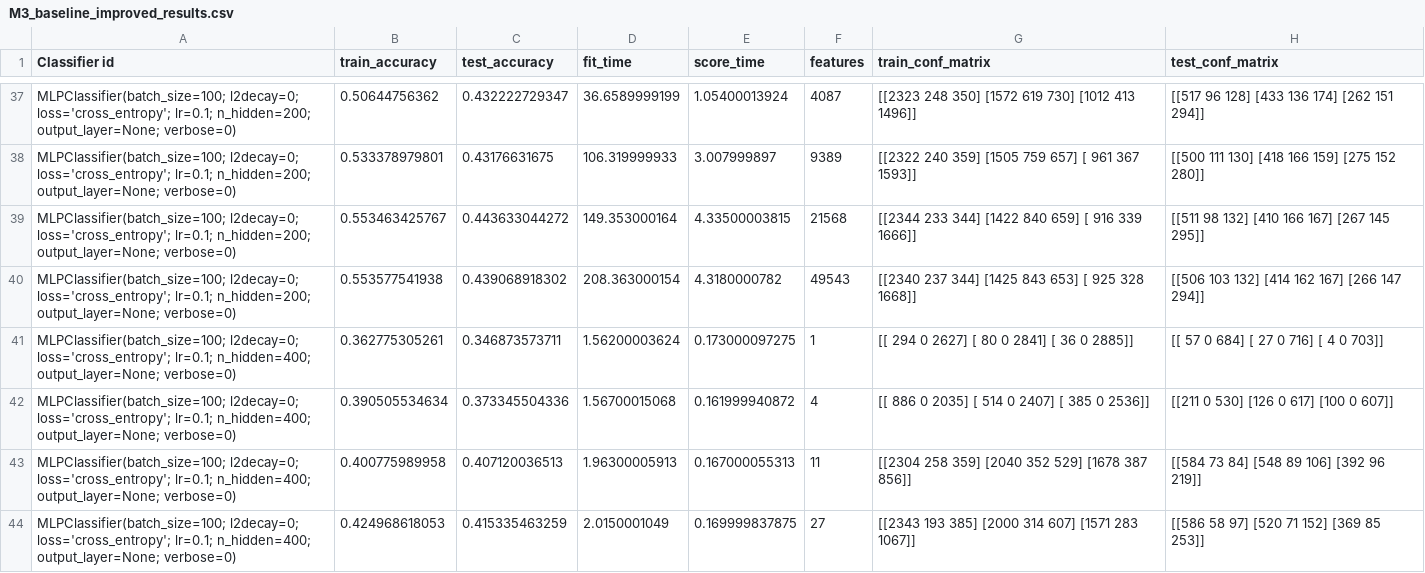
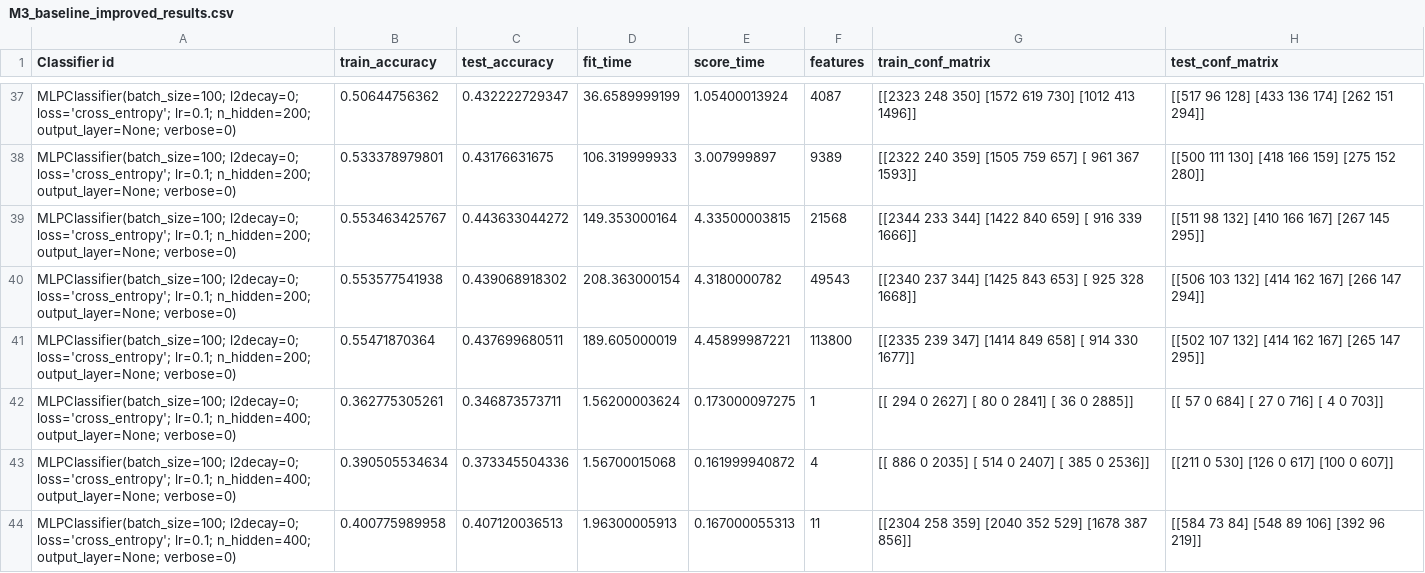
Before and after one commit to HarrieO/Natural-Language-Processing-1, a CSV file: results/M3_baseline_improved_results.csv, drawn as a sheet; only a part is shown, gaps mark what is left out; the shorter side is filled out with more unchanged rows; the diff covers the shown part only.

```diff
--- a/results/M3_baseline_improved_results.csv
+++ b/results/M3_baseline_improved_results.csv
@@ -40,2 +40,3 @@
 "MLPClassifier(batch_size=100; l2decay=0; loss='cross_entropy'; lr=0.1; n_hidden=200; output_layer=None; verbose=0)",0.553577541938,0.439068918302,208.363000154,4.3180000782,49543,[[2340  237  344]  [1425  843  653]  [ 925  328 1668]],[[506 103 132]  [414 162 167]  [266 147 294]]
+"MLPClassifier(batch_size=100; l2decay=0; loss='cross_entropy'; lr=0.1; n_hidden=200; output_layer=None; verbose=0)",0.55471870364,0.437699680511,189.605000019,4.45899987221,113800,[[2335  239  347]  [1414  849  658]  [ 914  330 1677]],[[502 107 132]  [414 162 167]  [265 147 295]]
 "MLPClassifier(batch_size=100; l2decay=0; loss='cross_entropy'; lr=0.1; n_hidden=400; output_layer=None; verbose=0)",0.362775305261,0.346873573711,1.56200003624,0.173000097275,1,[[ 294    0 2627]  [  80    0 2841]  [  36    0 2885]],[[ 57   0 684]  [ 27   0 716]  [  4   0 703]]
```
Also changed, not shown: 3 added rows elsewhere in this file, results/M3_baseline_results.csv, results/M4_baseline_improved_results.csv, 3 other files.
